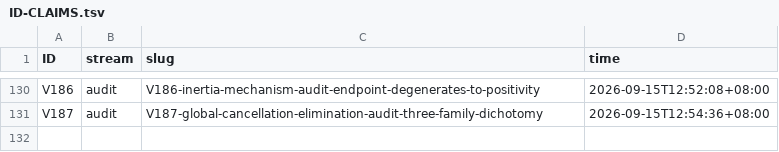
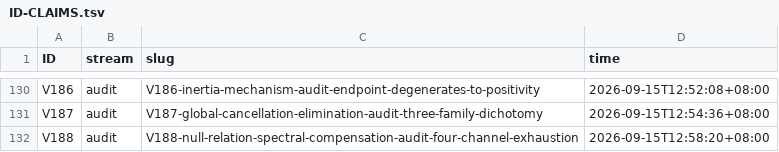
Before and after one commit to wxtanghui2023/dn-positivity, a TSV file: docs/ID-CLAIMS.tsv, drawn as a sheet; only a part is shown, gaps mark what is left out; the diff names each change by its address in the sheet, - before the commit and + after, or states it on an @@ line.

Commit message:
docs(V188)+CLOSED-ROUTES-MAP §F.5aw+MASTER: Null-Relation/Spectral-Compensation Audit —— ⭐⭐⭐ 饱和定理：显式公式已把线性通道占满（零测度全部线性统计量已由算术确定），而 RH=支撑性质（非线性的）⟹ 线性/求和/sum-rule/UV-IR/null-relation 通道对 β 结构性盲；六候选判定（Hall sum rule 线性盲；covariance sum rule=Selberg CLT 只覆盖典型层 sqrt(loglogT)，目标层 logT/loglogT ⟺ RH；interlacing=已被 67.2% 用尽且天花板已证；RG 需谱隙=RH 相邻；UV-IR=显式公式；decoupling B+）；四(五)通道穷尽表（线性盲/二次型=Weil正性/符号惯性= V186/det=Deninger）⟹ 全落旧墙 ⟹ 封；与 V187 两入口收敛到同一残余（第四类不变量，OPEN 不投入）；三条可复用筛（饱和判据/涨落三层表/四通道穷尽表）

```diff
--- a/docs/ID-CLAIMS.tsv
+++ b/docs/ID-CLAIMS.tsv
+row 132: V188 | audit | V188-null-relation-spectral-compensation-audit-four-channel-exhaustion | 2026-09-15T12:58:20+08:00
```
Also changed, not shown: 3 other files.
